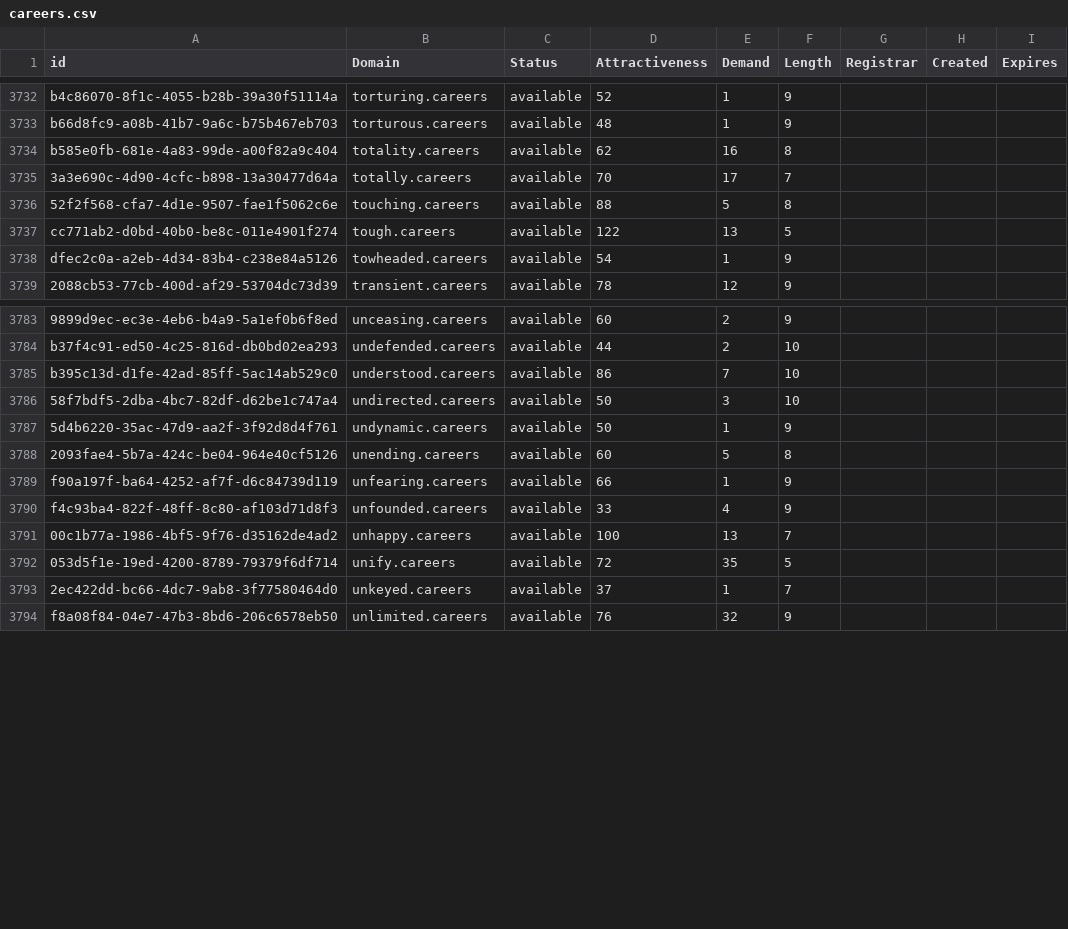
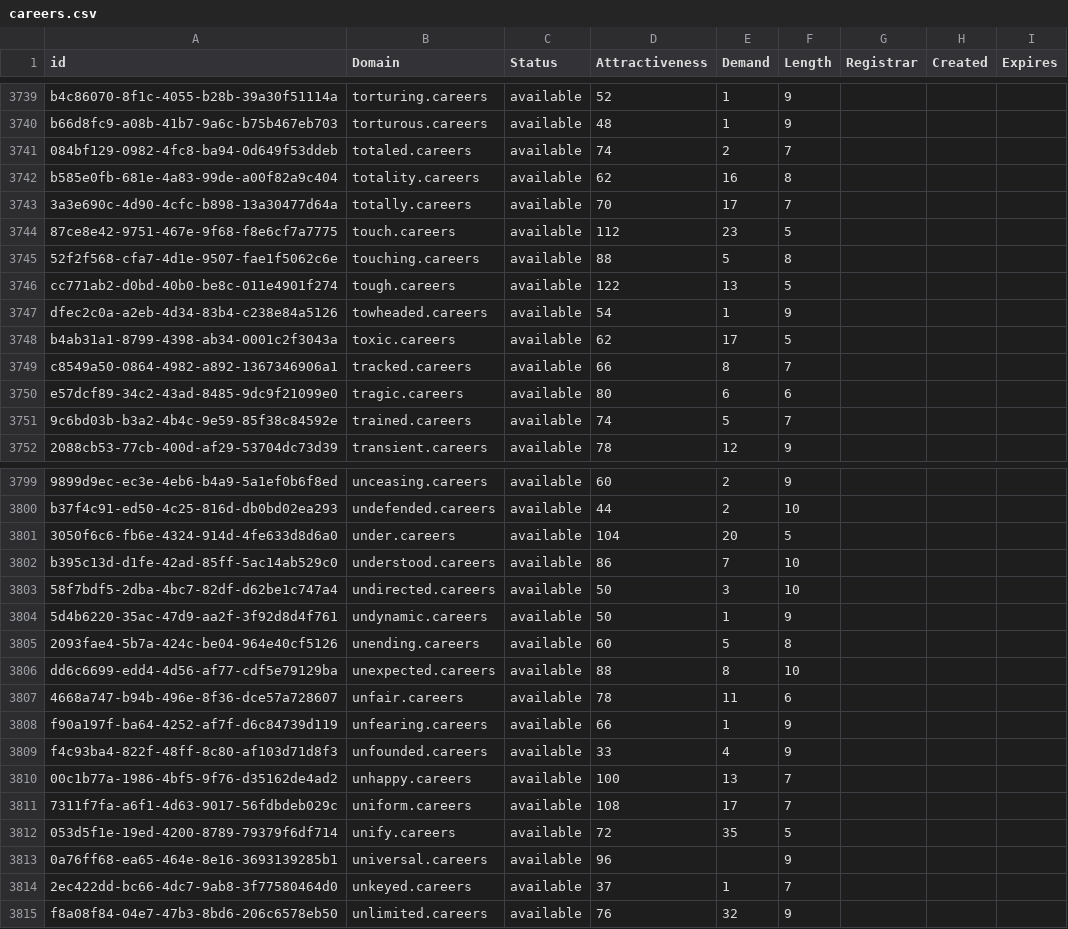
Before and after one commit to UniqueDomains/careers-oneword-domains, a CSV file: careers.csv, drawn as a sheet; only a part is shown, gaps mark what is left out; the diff covers the shown part only; the diff names each change by its address in the sheet, - before the commit and + after, or states it on an @@ line.

Commit message:
Domains update

```diff
--- a/careers.csv
+++ b/careers.csv
+row 3741: 084bf129-0982-4fc8-ba94-0d649f53ddeb | totaled.careers | available | 74 | 2 | 7
+row 3744: 87ce8e42-9751-467e-9f68-f8e6cf7a7775 | touch.careers | available | 112 | 23 | 5
+row 3748: b4ab31a1-8799-4398-ab34-0001c2f3043a | toxic.careers | available | 62 | 17 | 5
+row 3749: c8549a50-0864-4982-a892-1367346906a1 | tracked.careers | available | 66 | 8 | 7
+row 3750: e57dcf89-34c2-43ad-8485-9dc9f21099e0 | tragic.careers | available | 80 | 6 | 6
+row 3751: 9c6bd03b-b3a2-4b4c-9e59-85f38c84592e | trained.careers | available | 74 | 5 | 7
+row 3801: 3050f6c6-fb6e-4324-914d-4fe633d8d6a0 | under.careers | available | 104 | 20 | 5
+row 3806: dd6c6699-edd4-4d56-af77-cdf5e79129ba | unexpected.careers | available | 88 | 8 | 10
+row 3807: 4668a747-b94b-496e-8f36-dce57a728607 | unfair.careers | available | 78 | 11 | 6
+row 3811: 7311f7fa-a6f1-4d63-9017-56fdbdeb029c | uniform.careers | available | 108 | 17 | 7
+row 3813: 0a76ff68-ea65-464e-8e16-3693139285b1 | universal.careers | available | 96 |  | 9
```
Also changed, not shown: 10 added rows and 24 edited cells elsewhere in this file, 2 other files.
